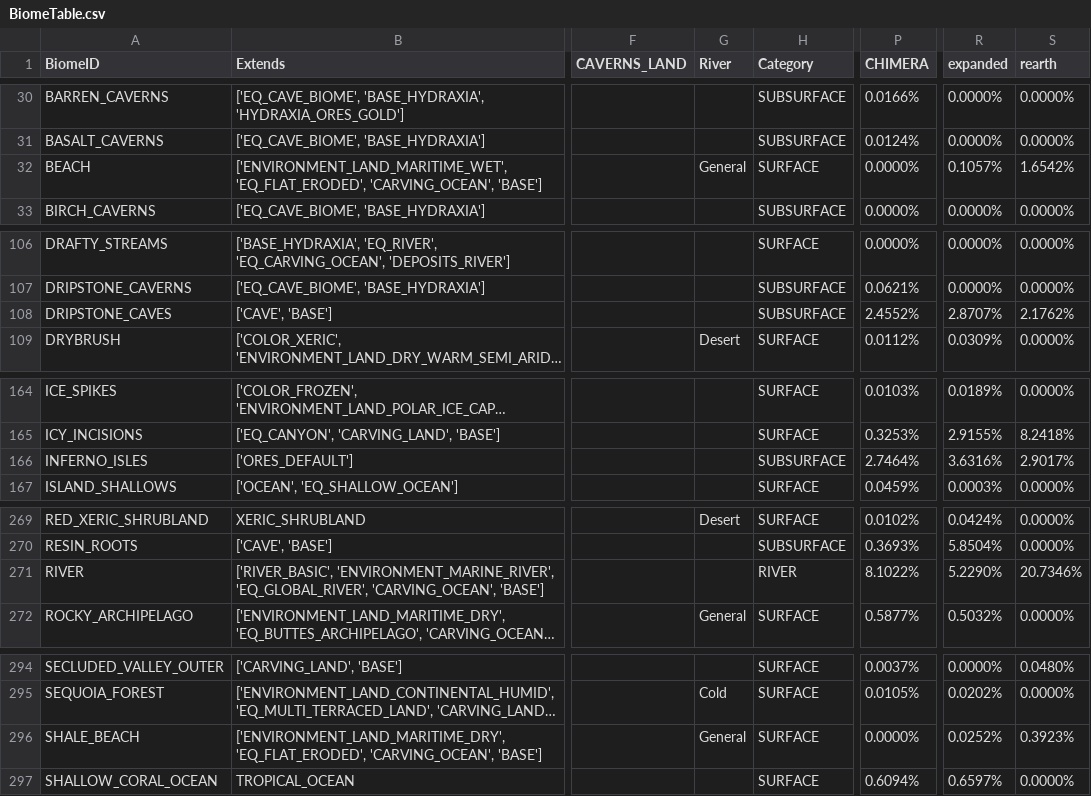
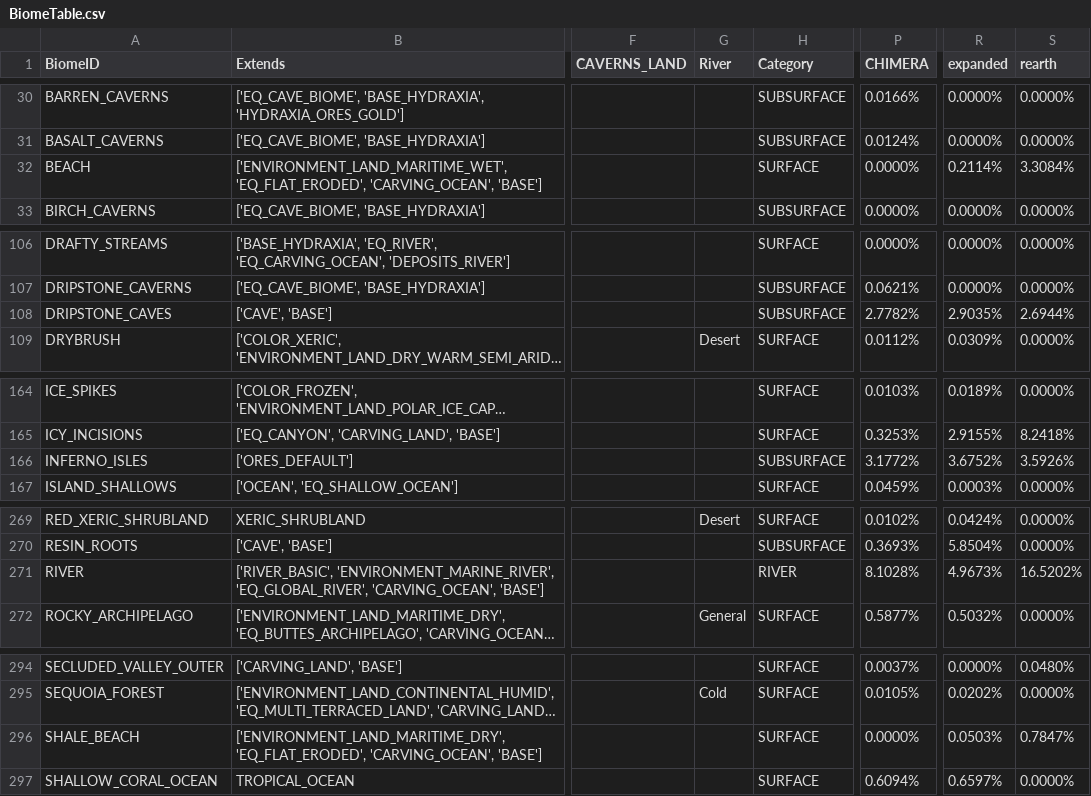
Before and after one commit to diytechy/CHIMERA, a CSV file: .artifacts/BiomeTable.csv, drawn as a sheet; only a part is shown, gaps mark what is left out; long unchanged cells end in …; the diff covers the shown part only; the diff names each change by its address in the sheet, - before the commit and + after, or states it on an @@ line.

```diff
--- a/.artifacts/BiomeTable.csv
+++ b/.artifacts/BiomeTable.csv
-G32 (River): General
+G32 (River): (empty)
-R32 (expanded): 0.1057%
+R32 (expanded): 0.2114%
-S32 (rearth): 1.6542%
+S32 (rearth): 3.3084%
-P108 (CHIMERA): 2.4552%
+P108 (CHIMERA): 2.7782%
-R108 (expanded): 2.8707%
+R108 (expanded): 2.9035%
-S108 (rearth): 2.1762%
+S108 (rearth): 2.6944%
-P166 (CHIMERA): 2.7464%
+P166 (CHIMERA): 3.1772%
-R166 (expanded): 3.6316%
+R166 (expanded): 3.6752%
-S166 (rearth): 2.9017%
+S166 (rearth): 3.5926%
-P271 (CHIMERA): 8.1022%
+P271 (CHIMERA): 8.1028%
-R271 (expanded): 5.2290%
+R271 (expanded): 4.9673%
-S271 (rearth): 20.7346%
+S271 (rearth): 16.5202%
-G296 (River): General
+G296 (River): (empty)
-R296 (expanded): 0.0252%
+R296 (expanded): 0.0503%
-S296 (rearth): 0.3923%
+S296 (rearth): 0.7847%
```
Also changed, not shown: 31 edited cells elsewhere in this file, 3 other files.
